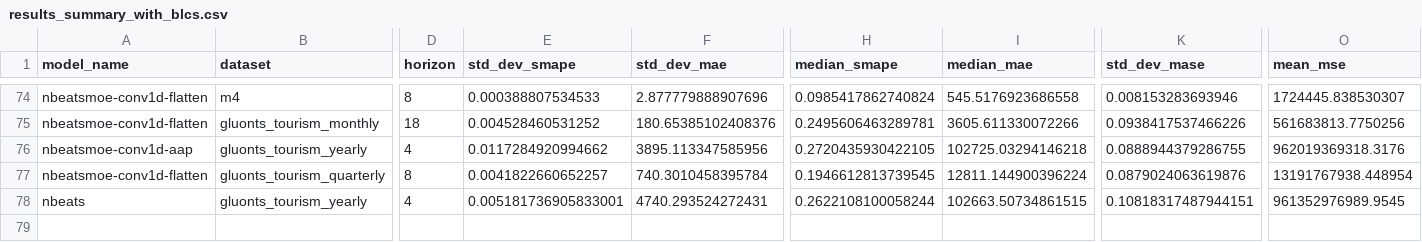
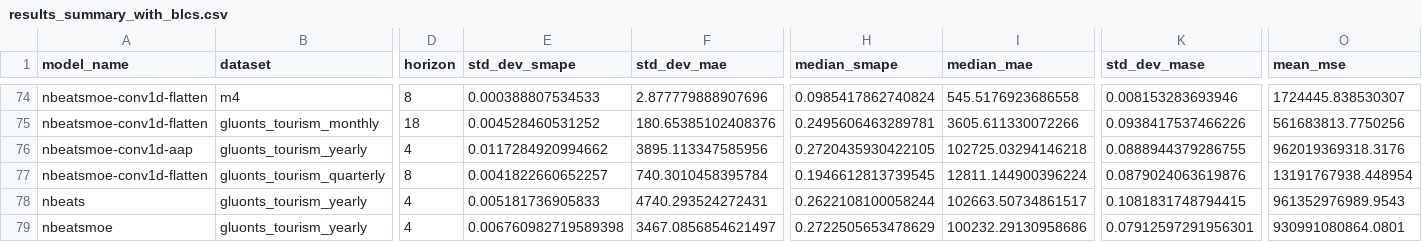
Before and after one commit to zaai-ai/mixture_of_experts_time_series, a CSV file: results_summary_with_blcs.csv, drawn as a sheet; only a part is shown, gaps mark what is left out; rows hold the shown columns only; the diff names each change by its address in the sheet, - before the commit and + after, or states it on an @@ line.

```diff
--- a/results_summary_with_blcs.csv
+++ b/results_summary_with_blcs.csv
-E78 (std_dev_smape): 0.005181736905833001
+E78 (std_dev_smape): 0.005181736905833
-I78 (median_mae): 102663.50734861515
+I78 (median_mae): 102663.50734861517
-K78 (std_dev_mase): 0.10818317487944151
+K78 (std_dev_mase): 0.1081831748794415
-O78 (mean_mse): 961352976989.9545
+O78 (mean_mse): 961352976989.9543
+row 79: nbeatsmoe | gluonts_tourism_yearly | 4 | 0.006760982719589398 | 3467.0856854621497 | 0.2722505653478629 | 100232.29130958686 | 0.07912597291956301 | 930991080864.0801
```
Also changed, not shown: results/all_results.csv, 1 other file.
